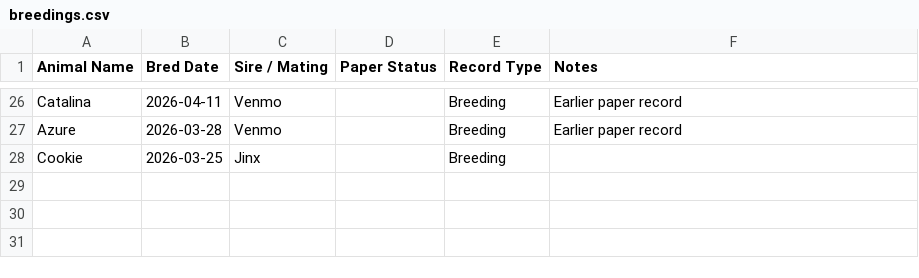
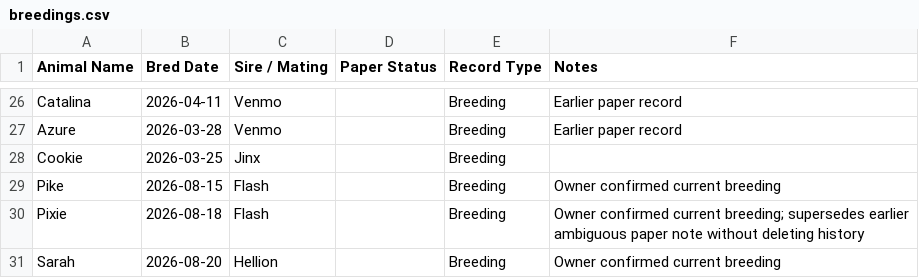
Before and after one commit to ventureholsteins-arch/VentureHerdManager, a CSV file: docs/paper-record-import/breedings.csv, drawn as a sheet; only a part is shown, gaps mark what is left out.

```diff
--- a/docs/paper-record-import/breedings.csv
+++ b/docs/paper-record-import/breedings.csv
@@ -28 +28,4 @@ Azure,2026-03-28,Venmo,,Breeding,Earlier paper record
 Cookie,2026-03-25,Jinx,,Breeding,
+Pike,2026-08-15,Flash,,Breeding,Owner confirmed current breeding
+Pixie,2026-08-18,Flash,,Breeding,Owner confirmed current breeding; supersedes earlier ambiguous paper note without deleting history
+Sarah,2026-08-20,Hellion,,Breeding,Owner confirmed current breeding
```
Also changed, not shown: docs/paper-record-import/embryos.csv, 23 other files.
